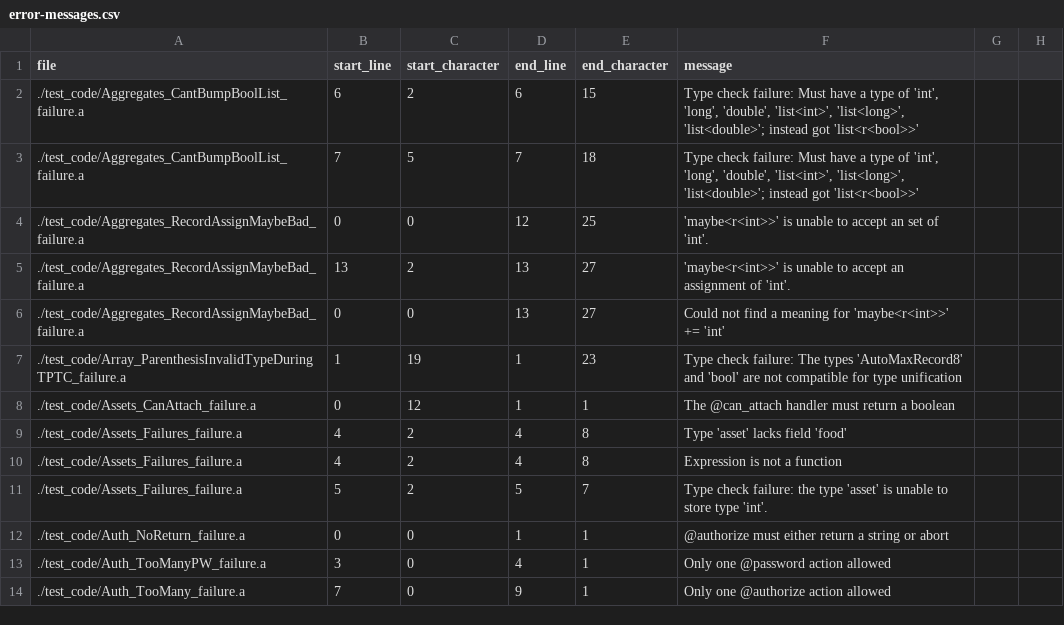
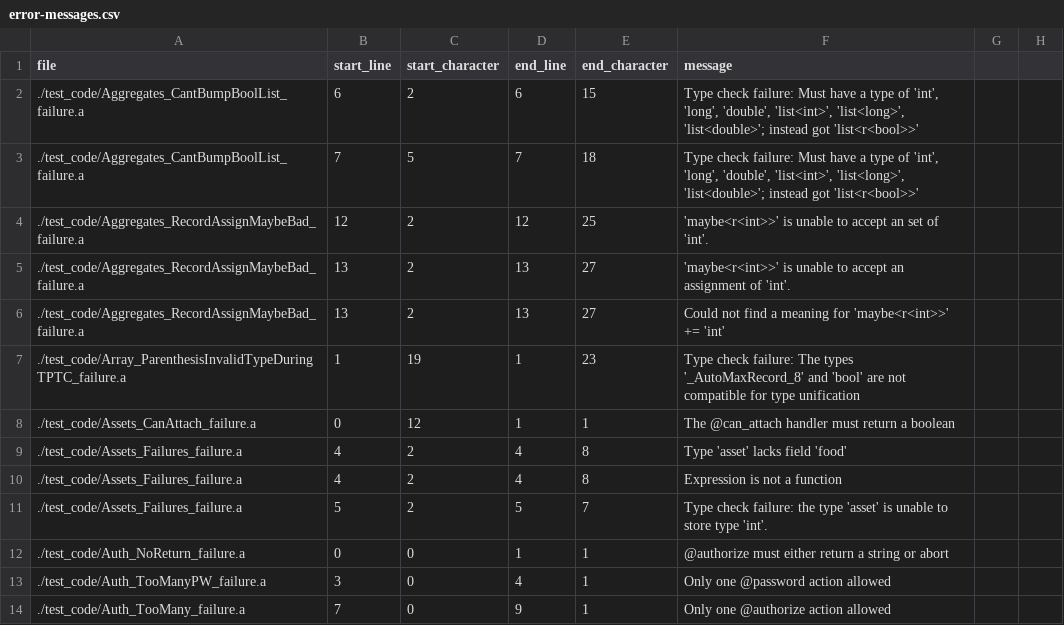
Before and after one commit to mathgladiator/adama-lang, a CSV file: core/error-messages.csv, drawn as a sheet; only a part is shown.

Commit message:
friday polish dive
* better printing of the validation results in devbox
* fixed several issues with bad positions being introduced due to type failures (which causes a NPE as the root of the investigation)
* add agent/authority to LibPrincipal
* ignore some auto-generated types of messages in the linter
* fix writing null strings
* WRAP was introducing noise into error numbers, we now ignore MAX_INTEGER

```diff
--- a/core/error-messages.csv
+++ b/core/error-messages.csv
@@ -3,6 +3,6 @@ file,start_line,start_character,end_line,end_character,message
 ./test_code/Aggregates_CantBumpBoolList_failure.a,7,5,7,18,"Type check failure: Must have a type of 'int', 'long', 'double', 'list<int>', 'list<long>', 'list<double>'; instead got 'list<r<bool>>'"
-./test_code/Aggregates_RecordAssignMaybeBad_failure.a,0,0,12,25,"'maybe<r<int>>' is unable to accept an set of 'int'."
+./test_code/Aggregates_RecordAssignMaybeBad_failure.a,12,2,12,25,"'maybe<r<int>>' is unable to accept an set of 'int'."
 ./test_code/Aggregates_RecordAssignMaybeBad_failure.a,13,2,13,27,"'maybe<r<int>>' is unable to accept an assignment of 'int'."
-./test_code/Aggregates_RecordAssignMaybeBad_failure.a,0,0,13,27,"Could not find a meaning for 'maybe<r<int>>' += 'int'"
-./test_code/Array_ParenthesisInvalidTypeDuringTPTC_failure.a,1,19,1,23,"Type check failure: The types 'AutoMaxRecord8' and 'bool' are not compatible for type unification"
+./test_code/Aggregates_RecordAssignMaybeBad_failure.a,13,2,13,27,"Could not find a meaning for 'maybe<r<int>>' += 'int'"
+./test_code/Array_ParenthesisInvalidTypeDuringTPTC_failure.a,1,19,1,23,"Type check failure: The types '_AutoMaxRecord_8' and 'bool' are not compatible for type unification"
 ./test_code/Assets_CanAttach_failure.a,0,12,1,1,"The @can_attach handler must return a boolean"
```
Also changed, not shown: 28 other files.
